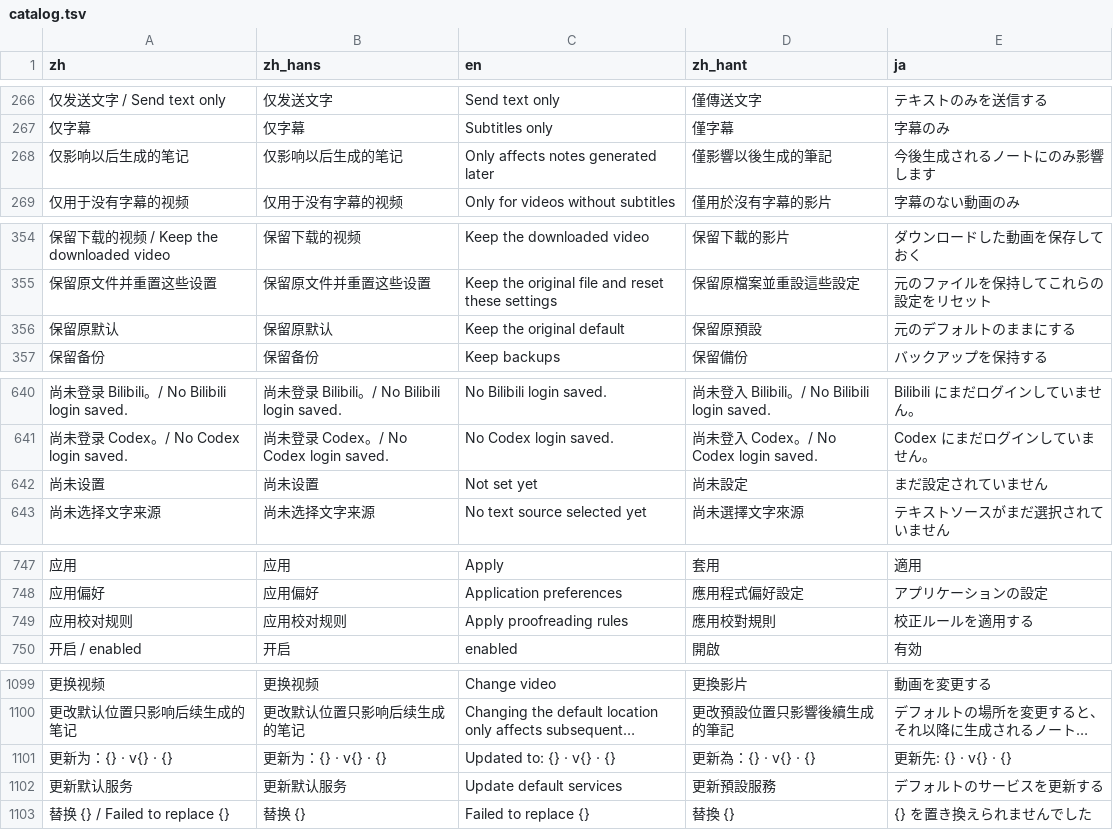
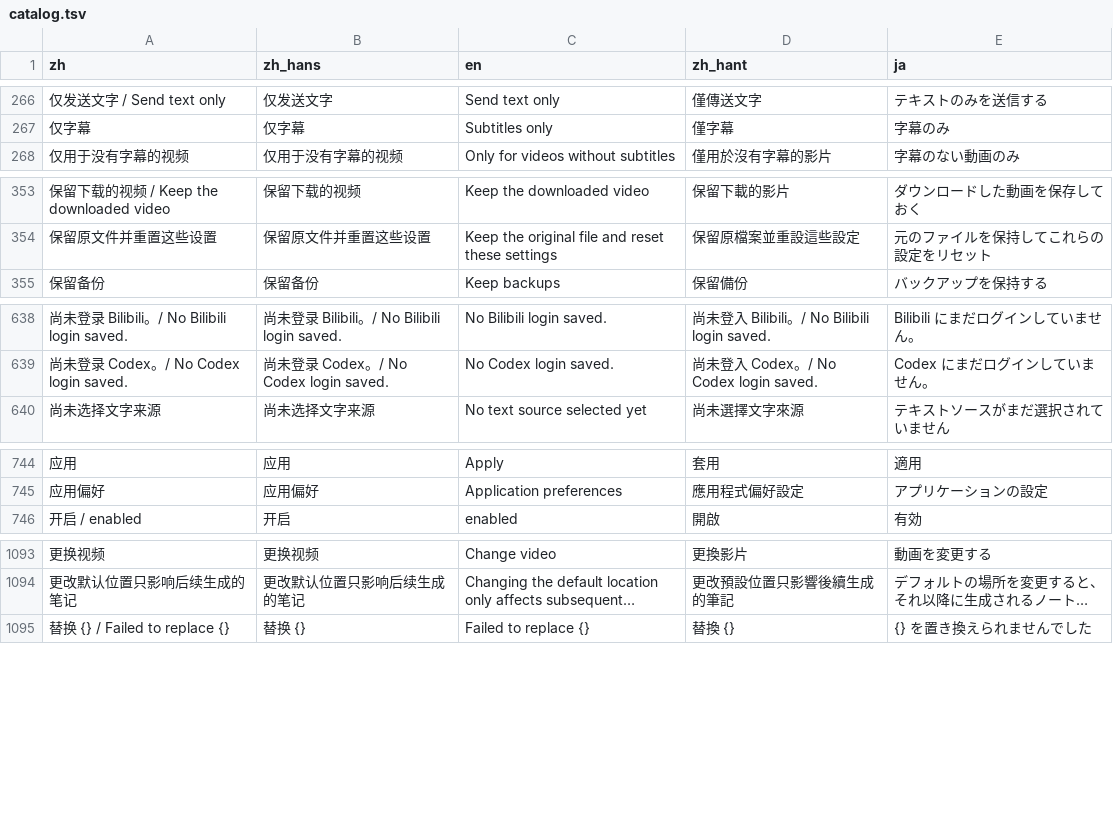
Before and after one commit to mizorewww/course2md, a TSV file: i18n/catalog.tsv, drawn as a sheet; only a part is shown, gaps mark what is left out; long unchanged cells end in …; removed rows and columns are numbered as before the commit, all else as after; the diff covers the shown part only; the diff names each change by its address in the sheet, - before the commit and + after, or states it on an @@ line.

Commit message:
desktop: align Material 3 components, auto-apply settings and remove UI friction

```diff
--- a/i18n/catalog.tsv
+++ b/i18n/catalog.tsv
-row 268: 仅影响以后生成的笔记 | 仅影响以后生成的笔记 | Only affects notes generated later | 僅影響以後生成的筆記 | 今後生成されるノートにのみ影響します
-row 356: 保留原默认 | 保留原默认 | Keep the original default | 保留原預設 | 元のデフォルトのままにする
-row 642: 尚未设置 | 尚未设置 | Not set yet | 尚未設定 | まだ設定されていません
-row 749: 应用校对规则 | 应用校对规则 | Apply proofreading rules | 應用校對規則 | 校正ルールを適用する
-row 1101: 更新为：{} · v{} · {} | 更新为：{} · v{} · {} | Updated to: {} · v{} · {} | 更新為：{} · v{} · {} | 更新先: {} · v{} · {}
-row 1102: 更新默认服务 | 更新默认服务 | Update default services | 更新預設服務 | デフォルトのサービスを更新する
```
Also changed, not shown: 1 added row and 6 removed rows elsewhere in this file, 20 other files.
